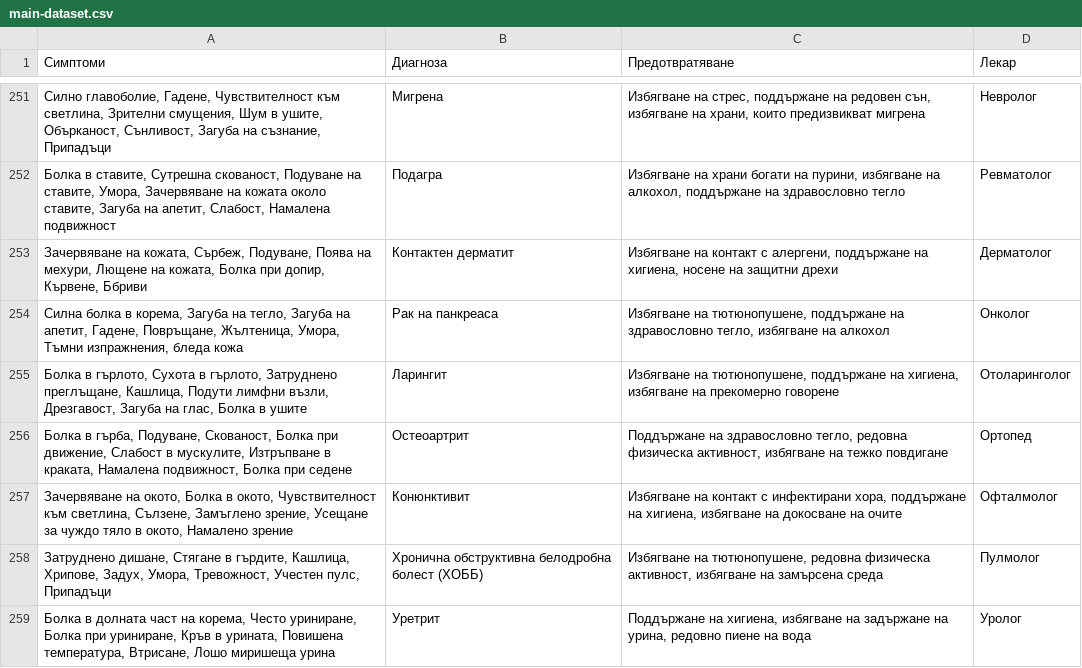
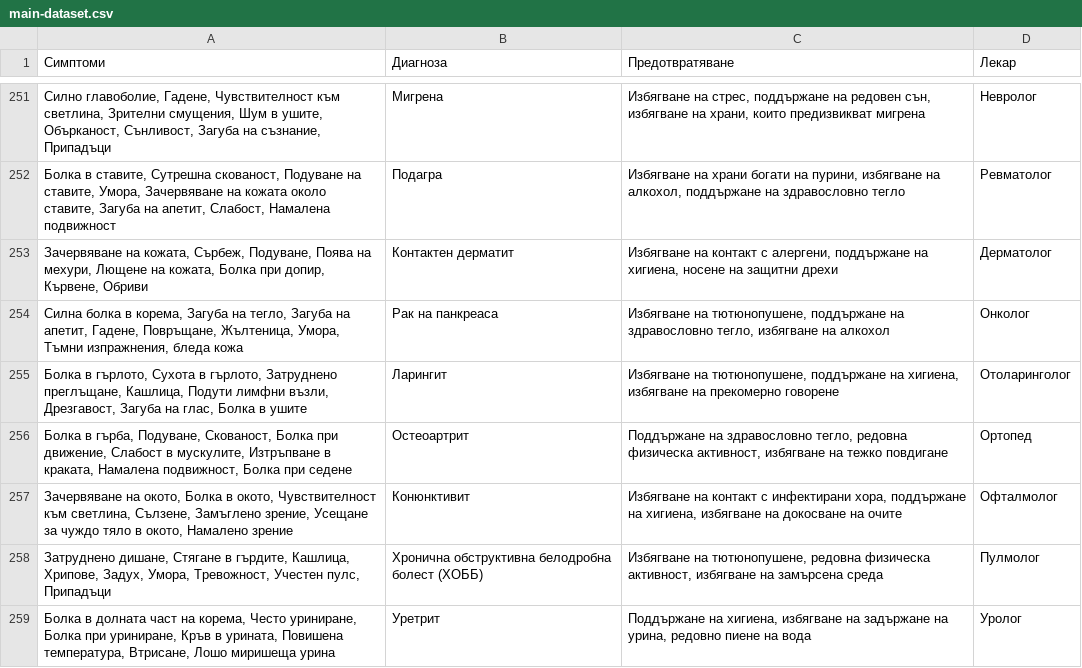
Before and after one commit to MarioCSharp/Health-System, a CSV file: MachineLearningApi/main-dataset.csv, drawn as a sheet; only a part is shown, gaps mark what is left out.

Commit message:
Update main-dataset.csv

```diff
--- a/MachineLearningApi/main-dataset.csv
+++ b/MachineLearningApi/main-dataset.csv
@@ -252,3 +252,3 @@
 "Болка в ставите, Сутрешна скованост, Подуване на ставите, Умора, Зачервяване на кожата около ставите, Загуба на апетит, Слабост, Намалена подвижност",Подагра,"Избягване на храни богати на пурини, избягване на алкохол, поддържане на здравословно тегло",Ревматолог
-"Зачервяване на кожата, Сърбеж, Подуване, Поява на мехури, Лющене на кожата, Болка при допир, Кървене, Ббриви",Контактен дерматит,"Избягване на контакт с алергени, поддържане на хигиена, носене на защитни дрехи",Дерматолог
+"Зачервяване на кожата, Сърбеж, Подуване, Поява на мехури, Лющене на кожата, Болка при допир, Кървене, Oбриви",Контактен дерматит,"Избягване на контакт с алергени, поддържане на хигиена, носене на защитни дрехи",Дерматолог
 "Силна болка в корема, Загуба на тегло, Загуба на апетит, Гадене, Повръщане, Жълтеница, Умора, Тъмни изпражнения, бледа кожа",Рак на панкреаса,"Избягване на тютюнопушене, поддържане на здравословно тегло, избягване на алкохол",Онколог
```
